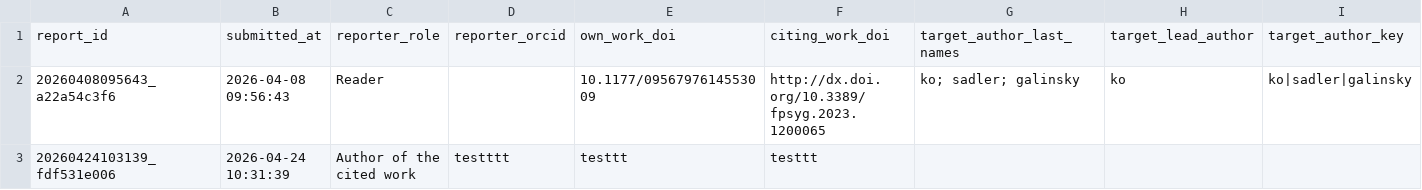
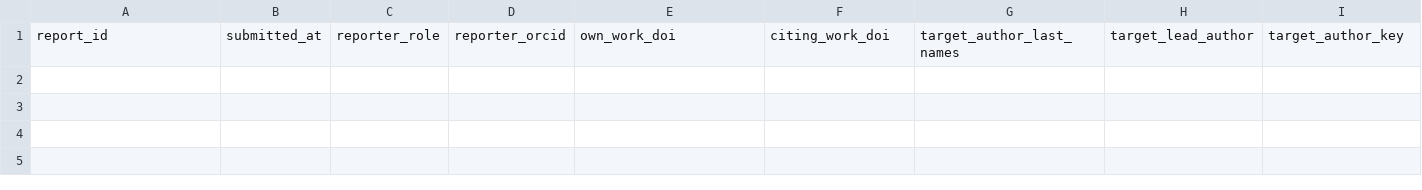
Before and after one commit to mink-veltman/citeguard-data, a CSV file: miscitation_reports.csv, drawn as a sheet; only a part is shown; rows hold the shown columns only; the diff names each change by its address in the sheet, - before the commit and + after, or states it on an @@ line.

```diff
--- a/miscitation_reports.csv
+++ b/miscitation_reports.csv
-row 2: 20260408095643_a22a54c3f6 | 2026-04-08 09:56:43 | Reader |  | 10.1177/0956797614553009 | http://dx.doi.org/10.3389/fpsyg.2023.1200065 | ko; sadler; galinsky | ko | ko|sadler|galinsky
-row 3: 20260424103139_fdf531e006 | 2026-04-24 10:31:39 | Author of the cited work | testttt | testtt | testtt
```
